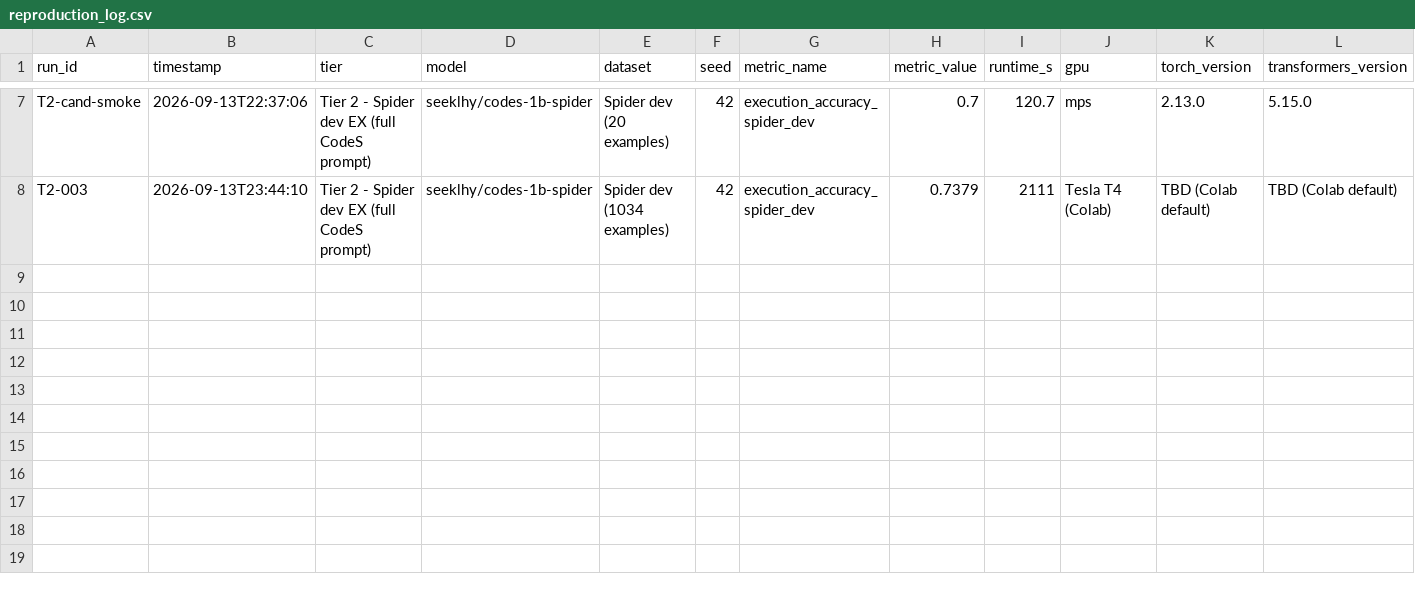
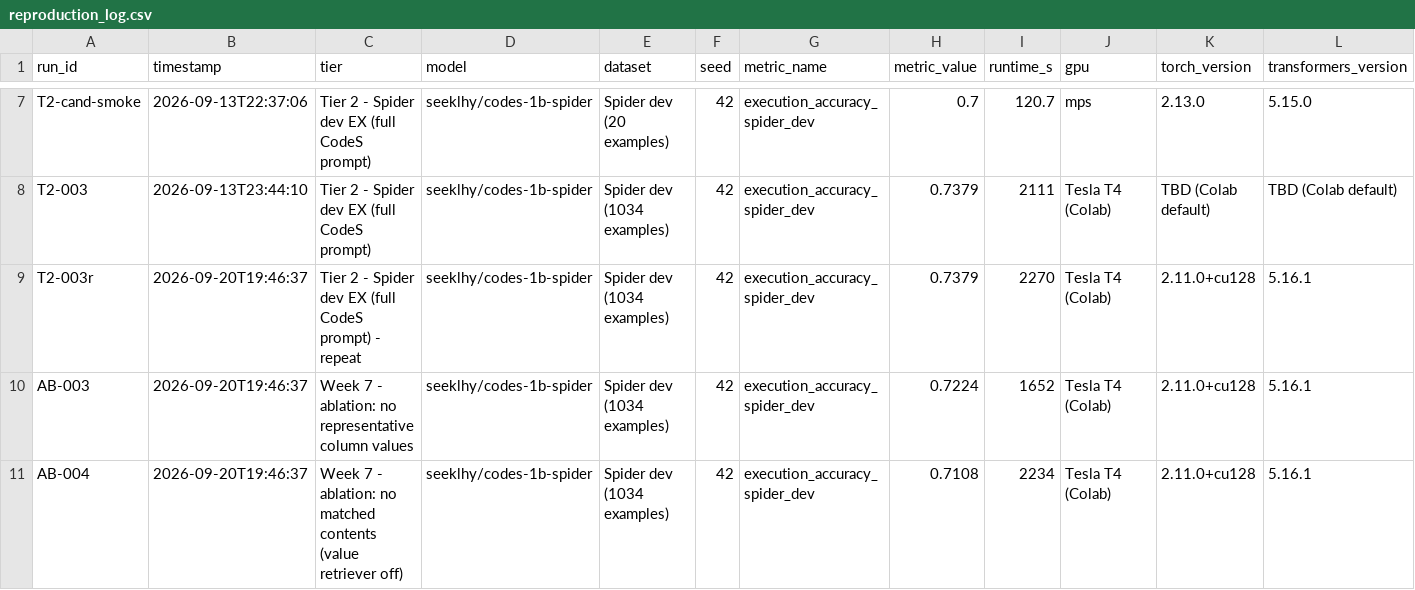
Before and after one commit to jayakanthh/QueryGenie, a CSV file: results/reproduction_log.csv, drawn as a sheet; only a part is shown, gaps mark what is left out; rows hold the shown columns only; the diff names each change by its address in the sheet, - before the commit and + after, or states it on an @@ line.

```diff
--- a/results/reproduction_log.csv
+++ b/results/reproduction_log.csv
+row 9: T2-003r | 2026-09-20T19:46:37 | Tier 2 - Spider dev EX (full CodeS prompt) - repeat | seeklhy/codes-1b-spider | Spider dev (1034 examples) | 42 | execution_accuracy_spider_dev | 0.7379 | 2270 | Tesla T4 (Colab) | 2.11.0+cu128 | 5.16.1
+row 10: AB-003 | 2026-09-20T19:46:37 | Week 7 - ablation: no representative column values | seeklhy/codes-1b-spider | Spider dev (1034 examples) | 42 | execution_accuracy_spider_dev | 0.7224 | 1652 | Tesla T4 (Colab) | 2.11.0+cu128 | 5.16.1
+row 11: AB-004 | 2026-09-20T19:46:37 | Week 7 - ablation: no matched contents (value retriever off) | seeklhy/codes-1b-spider | Spider dev (1034 examples) | 42 | execution_accuracy_spider_dev | 0.7108 | 2234 | Tesla T4 (Colab) | 2.11.0+cu128 | 5.16.1
```
